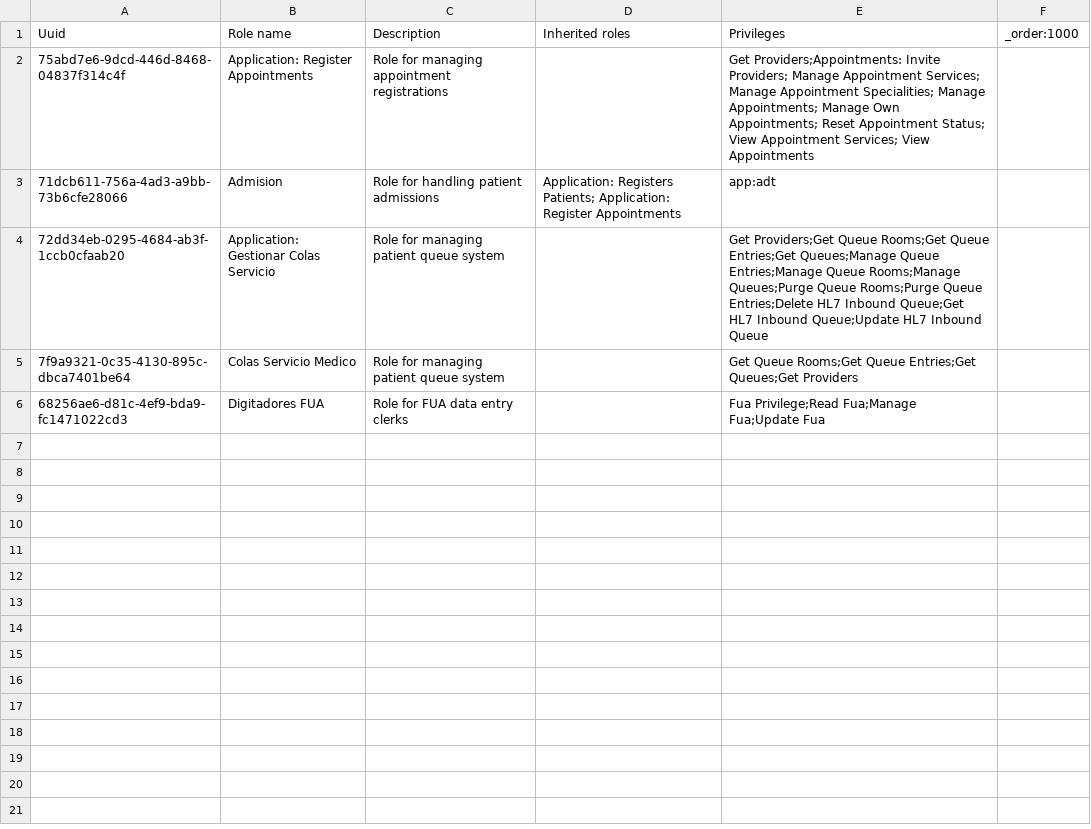
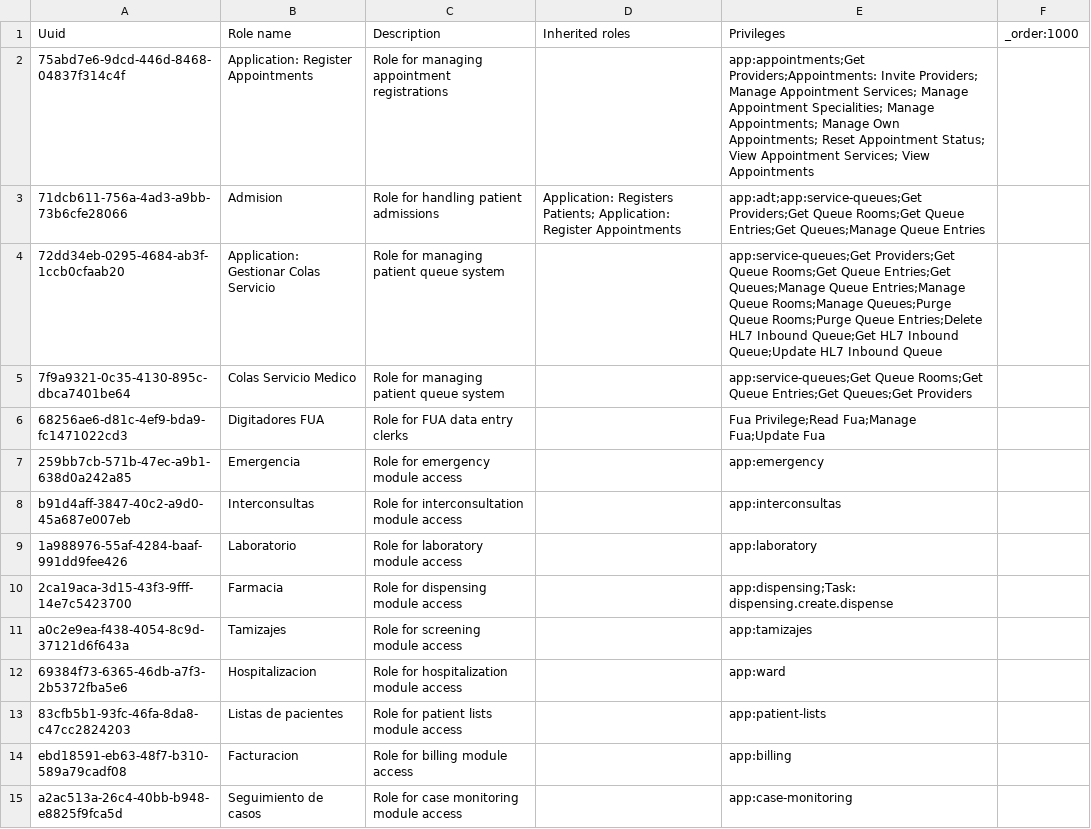
Before and after one commit to PROYECTO-SANTACLOTILDE/sihsalus-content-referenceapplication, a CSV file: configuration/backend_configuration/roles/roles_peru_hce.csv, drawn as a sheet.

Commit message:
fix(rbac): define admission navigation privileges

```diff
--- a/configuration/backend_configuration/roles/roles_peru_hce.csv
+++ b/configuration/backend_configuration/roles/roles_peru_hce.csv
@@ -1,6 +1,15 @@
 Uuid,Role name,Description,Inherited roles,Privileges,_order:1000
-75abd7e6-9dcd-446d-8468-04837f314c4f,Application: Register Appointments,Role for managing appointment registrations,,Get Providers;Appointments: Invite Providers; Manage Appointment Services; Manage Appointment Specialities; Manage Appointments; Manage Own Appointments; Reset Appointment Status; View Appointment Services; View Appointments,
-71dcb611-756a-4ad3-a9bb-73b6cfe28066,Admision,Role for handling patient admissions,Application: Registers Patients; Application: Register Appointments,app:adt,
-72dd34eb-0295-4684-ab3f-1ccb0cfaab20,Application: Gestionar Colas Servicio,Role for managing patient queue system,,Get Providers;Get Queue Rooms;Get Queue Entries;Get Queues;Manage Queue Entries;Manage Queue Rooms;Manage Queues;Purge Queue Rooms;Purge Queue Entries;Delete HL7 Inbound Queue;Get HL7 Inbound Queue;Update HL7 Inbound Queue,
-7f9a9321-0c35-4130-895c-dbca7401be64,Colas Servicio Medico,Role for managing patient queue system,,Get Queue Rooms;Get Queue Entries;Get Queues;Get Providers,
+75abd7e6-9dcd-446d-8468-04837f314c4f,Application: Register Appointments,Role for managing appointment registrations,,app:appointments;Get Providers;Appointments: Invite Providers; Manage Appointment Services; Manage Appointment Specialities; Manage Appointments; Manage Own Appointments; Reset Appointment Status; View Appointment Services; View Appointments,
+71dcb611-756a-4ad3-a9bb-73b6cfe28066,Admision,Role for handling patient admissions,Application: Registers Patients; Application: Register Appointments,app:adt;app:service-queues;Get Providers;Get Queue Rooms;Get Queue Entries;Get Queues;Manage Queue Entries,
+72dd34eb-0295-4684-ab3f-1ccb0cfaab20,Application: Gestionar Colas Servicio,Role for managing patient queue system,,app:service-queues;Get Providers;Get Queue Rooms;Get Queue Entries;Get Queues;Manage Queue Entries;Manage Queue Rooms;Manage Queues;Purge Queue Rooms;Purge Queue Entries;Delete HL7 Inbound Queue;Get HL7 Inbound Queue;Update HL7 Inbound Queue,
+7f9a9321-0c35-4130-895c-dbca7401be64,Colas Servicio Medico,Role for managing patient queue system,,app:service-queues;Get Queue Rooms;Get Queue Entries;Get Queues;Get Providers,
 68256ae6-d81c-4ef9-bda9-fc1471022cd3,Digitadores FUA,Role for FUA data entry clerks,,Fua Privilege;Read Fua;Manage Fua;Update Fua,
+259bb7cb-571b-47ec-a9b1-638d0a242a85,Emergencia,Role for emergency module access,,app:emergency,
+b91d4aff-3847-40c2-a9d0-45a687e007eb,Interconsultas,Role for interconsultation module access,,app:interconsultas,
+1a988976-55af-4284-baaf-991dd9fee426,Laboratorio,Role for laboratory module access,,app:laboratory,
+2ca19aca-3d15-43f3-9fff-14e7c5423700,Farmacia,Role for dispensing module access,,app:dispensing;Task: dispensing.create.dispense,
+a0c2e9ea-f438-4054-8c9d-37121d6f643a,Tamizajes,Role for screening module access,,app:tamizajes,
+69384f73-6365-46db-a7f3-2b5372fba5e6,Hospitalizacion,Role for hospitalization module access,,app:ward,
+83cfb5b1-93fc-46fa-8da8-c47cc2824203,Listas de pacientes,Role for patient lists module access,,app:patient-lists,
+ebd18591-eb63-48f7-b310-589a79cadf08,Facturacion,Role for billing module access,,app:billing,
+a2ac513a-26c4-40bb-b948-e8825f9fca5d,Seguimiento de casos,Role for case monitoring module access,,app:case-monitoring,
```
Also changed, not shown: configuration/backend_configuration/privileges/privileges_core-demo.csv, 1 other file.
